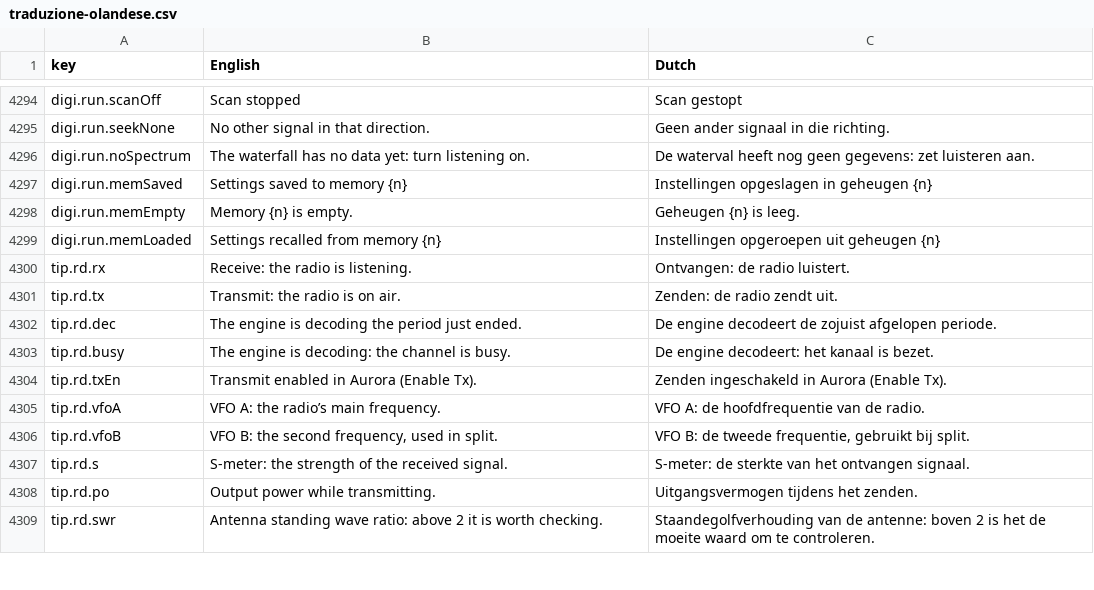
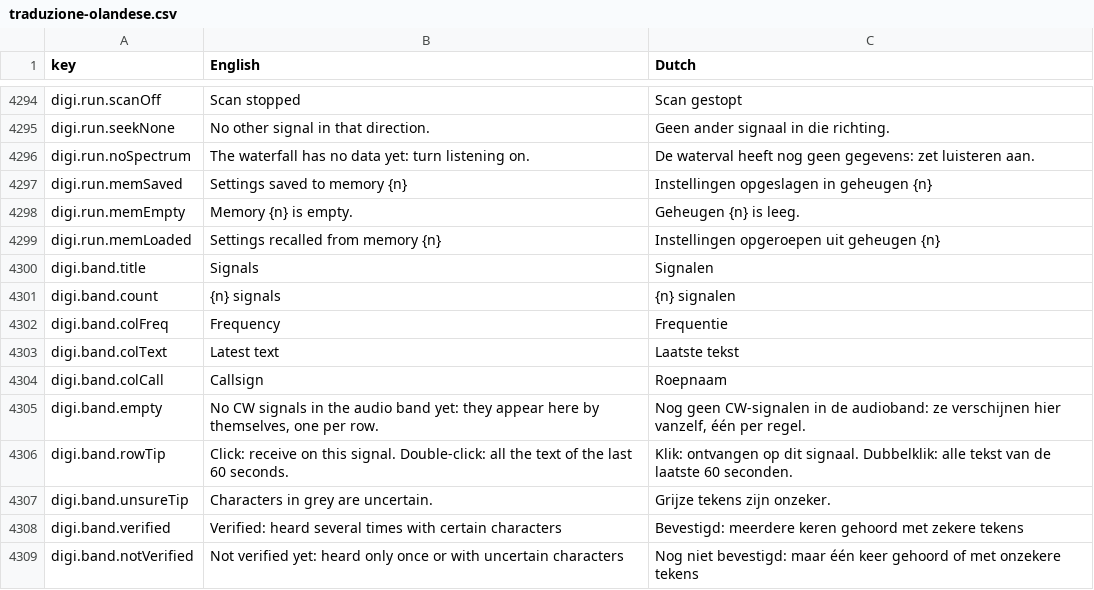
Before and after one commit to wifi75/Aurora, a CSV file: docs/traduzione-olandese.csv, drawn as a sheet; only a part is shown, gaps mark what is left out; the shorter side is filled out with more unchanged rows; the diff covers the shown part only; the diff names each change by its address in the sheet, - before the commit and + after, or states it on an @@ line.

Commit message:
CW: tutti i segnali della banda nella pagina (pannello Segnali, nominativi sulla cascata, thread con limite di CPU, spot locali nel DX Cluster)
Il decodificatore di tutta la banda gira in un thread suo (band.rs) che riceve una copia dell'audio a 12 kHz senza mai far perdere blocchi al ricevitore principale; misura la CPU spesa e oltre un quarto di un core chiude i canali piu' deboli. Evento band verso l'interfaccia al massimo due volte al secondo, rotta GET /api/v1/digi/band con lo storico di 60 s. Nella pagina in CW il pannello Segnali (frequenza, WPM, S/N, nominativo con bandiera e ruolo, ultimo testo con i caratteri incerti in grigio; clic per sintonizzare, doppio clic per lo storico) e i nominativi sopra la traccia nella cascata. I nominativi verificati vanno come spot locali nel pannello del DX Cluster (mai in rete). Impostazioni band_cw e band_spots, accese di base. Canali con AFC limitato a 20 Hz (prima saltavano sulla stazione vicina nelle pause) e spettro dell'AFC con finestra e rotazioni calcolate una volta: 10 segnali 8% di un core, 30 segnali 23%. Guida in sei lingue e olandese.

```diff
--- a/docs/traduzione-olandese.csv
+++ b/docs/traduzione-olandese.csv
+row 4300: digi.band.title | Signals | Signalen
+row 4301: digi.band.count | {n} signals | {n} signalen
+row 4302: digi.band.colFreq | Frequency | Frequentie
+row 4303: digi.band.colText | Latest text | Laatste tekst
+row 4304: digi.band.colCall | Callsign | Roepnaam
+row 4305: digi.band.empty | No CW signals in the audio band yet: they appear here by themselves, one per row. | Nog geen CW-signalen in de audioband: ze verschijnen hier vanzelf, één per regel.
+row 4306: digi.band.rowTip | Click: receive on this signal. Double-click: all the text of the last 60 seconds. | Klik: ontvangen op dit signaal. Dubbelklik: alle tekst van de laatste 60 seconden.
+row 4307: digi.band.unsureTip | Characters in grey are uncertain. | Grijze tekens zijn onzeker.
+row 4308: digi.band.verified | Verified: heard several times with certain characters | Bevestigd: meerdere keren gehoord met zekere tekens
+row 4309: digi.band.notVerified | Not verified yet: heard only once or with uncertain characters | Nog niet bevestigd: maar één keer gehoord of met onzekere tekens
```
Also changed, not shown: 11 added rows elsewhere in this file, 27 other files.
